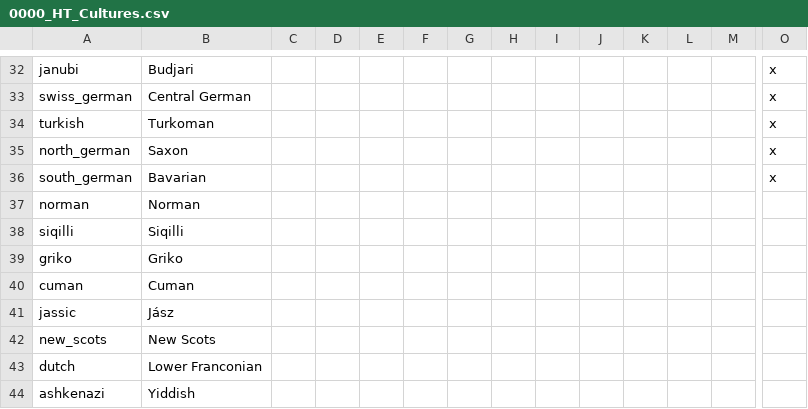
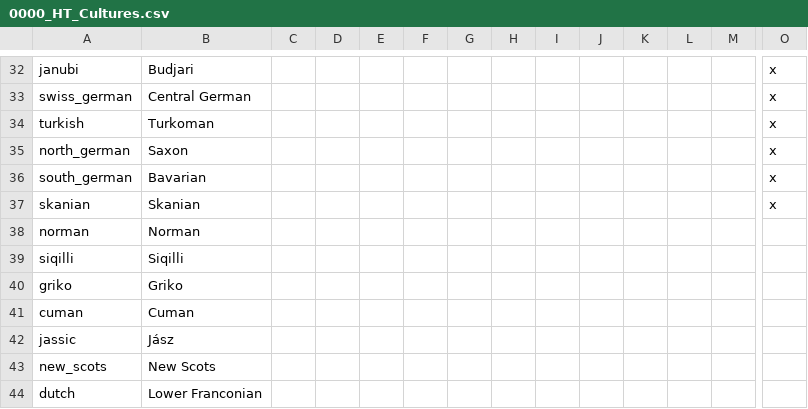
Before and after one commit to FeelsAtlasMan/Harald-s-Triumph, a CSV file: [WIP]/localisation/0000_HT_Cultures.csv, drawn as a sheet; only a part is shown, gaps mark what is left out; the shorter side is filled out with more unchanged rows; rows hold the shown columns only; the diff names each change by its address in the sheet, - before the commit and + after, or states it on an @@ line.

```diff
--- a/[WIP]/localisation/0000_HT_Cultures.csv
+++ b/[WIP]/localisation/0000_HT_Cultures.csv
+row 37: skanian | Skanian |  |  |  |  |  |  |  |  |  |  |  | x
```
Also changed, not shown: 54 other files.
